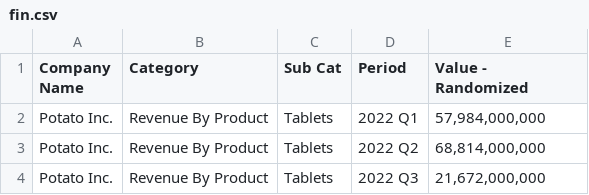
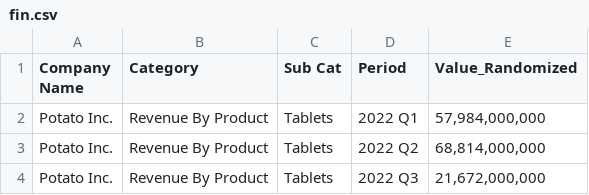
Before and after one commit to sbkowshik/finance_analysis, a CSV file: fin.csv, drawn as a sheet; only a part is shown.

Commit message:
Update fin.csv

```diff
--- a/fin.csv
+++ b/fin.csv
@@ -1,2 +1,2 @@
-Company Name,Category,Sub Cat,Period, Value - Randomized
+Company Name,Category,Sub Cat,Period,Value_Randomized
 Potato Inc.,Revenue By Product,Tablets,2022 Q1,"57,984,000,000"
```
